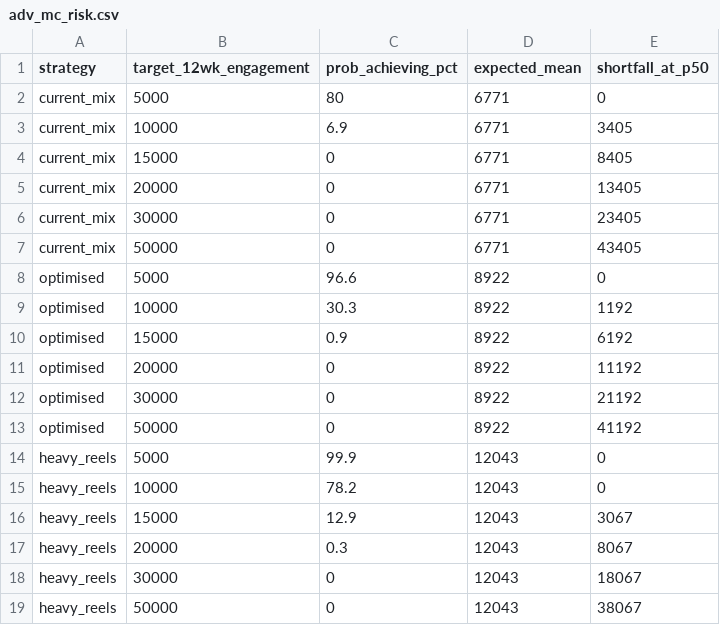
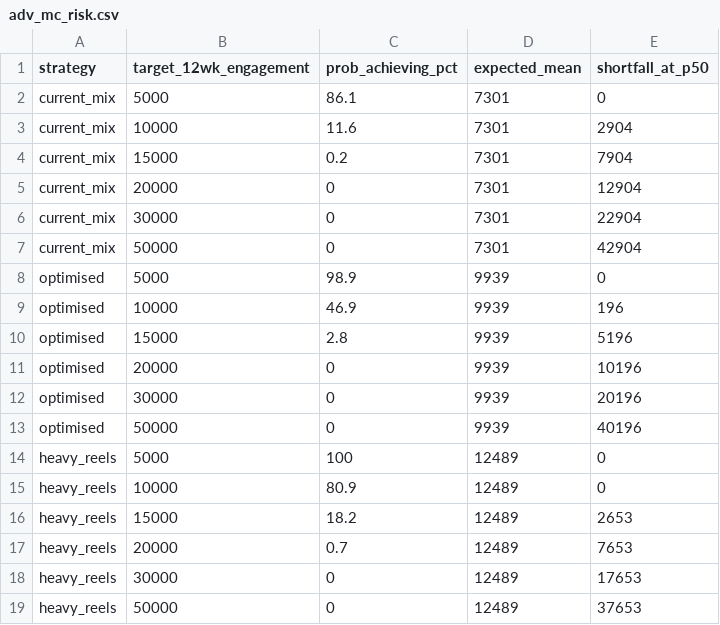
Before and after one commit to bernardashiley/treehouse-ghana-ig-insights, a CSV file: data/processed/adv_mc_risk.csv, drawn as a sheet.

```diff
--- a/data/processed/adv_mc_risk.csv
+++ b/data/processed/adv_mc_risk.csv
@@ -1,19 +1,19 @@
 strategy,target_12wk_engagement,prob_achieving_pct,expected_mean,shortfall_at_p50
-current_mix,5000,80,6771,0
-current_mix,10000,6.9,6771,3405
-current_mix,15000,0,6771,8405
-current_mix,20000,0,6771,13405
-current_mix,30000,0,6771,23405
-current_mix,50000,0,6771,43405
-optimised,5000,96.6,8922,0
-optimised,10000,30.3,8922,1192
-optimised,15000,0.9,8922,6192
-optimised,20000,0,8922,11192
-optimised,30000,0,8922,21192
-optimised,50000,0,8922,41192
-heavy_reels,5000,99.9,12043,0
-heavy_reels,10000,78.2,12043,0
-heavy_reels,15000,12.9,12043,3067
-heavy_reels,20000,0.3,12043,8067
-heavy_reels,30000,0,12043,18067
-heavy_reels,50000,0,12043,38067
+current_mix,5000,86.1,7301,0
+current_mix,10000,11.6,7301,2904
+current_mix,15000,0.2,7301,7904
+current_mix,20000,0,7301,12904
+current_mix,30000,0,7301,22904
+current_mix,50000,0,7301,42904
+optimised,5000,98.9,9939,0
+optimised,10000,46.9,9939,196
+optimised,15000,2.8,9939,5196
+optimised,20000,0,9939,10196
+optimised,30000,0,9939,20196
+optimised,50000,0,9939,40196
+heavy_reels,5000,100,12489,0
+heavy_reels,10000,80.9,12489,0
+heavy_reels,15000,18.2,12489,2653
+heavy_reels,20000,0.7,12489,7653
+heavy_reels,30000,0,12489,17653
+heavy_reels,50000,0,12489,37653
```
Also changed, not shown: data/processed/adv_hypothesis_tests.csv, data/processed/adv_mc_strategies.csv, 12 other files.
